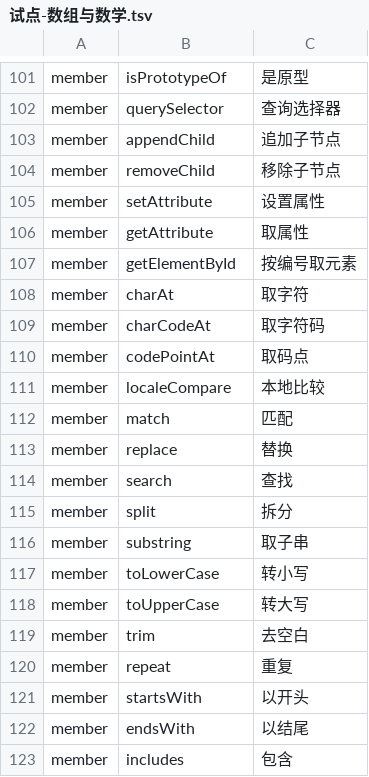
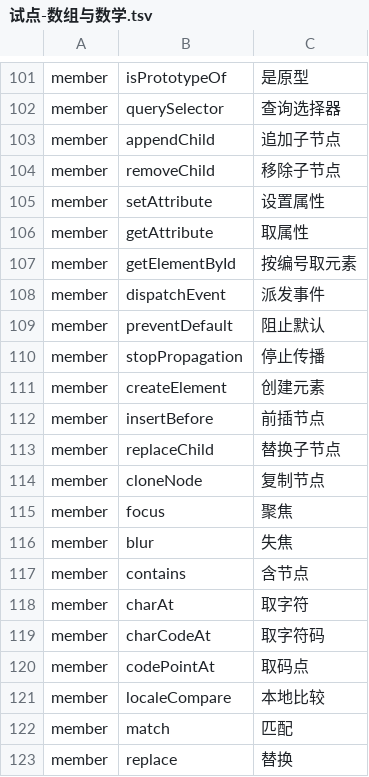
Before and after one commit to YoloLogic/ChineseTypeScript, a TSV file: stdlib/试点-数组与数学.tsv, drawn as a sheet; only a part is shown, gaps mark what is left out; the shorter side is filled out with more unchanged rows.

Commit message:
标准库汉化：译名 127→137（DOM 高频：派发事件/阻止默认/停止传播/创建元素/前插节点/替换子节点/复制节点/聚焦/失焦/含节点）；接口块 470→472，生成物 2972 行；判定 9/9

```diff
--- a/stdlib/试点-数组与数学.tsv
+++ b/stdlib/试点-数组与数学.tsv
@@ -107,2 +107,12 @@ member	getAttribute	取属性
 member	getElementById	按编号取元素
+member	dispatchEvent	派发事件
+member	preventDefault	阻止默认
+member	stopPropagation	停止传播
+member	createElement	创建元素
+member	insertBefore	前插节点
+member	replaceChild	替换子节点
+member	cloneNode	复制节点
+member	focus	聚焦
+member	blur	失焦
+member	contains	含节点
 member	charAt	取字符
```
Also changed, not shown: 2 other files.
